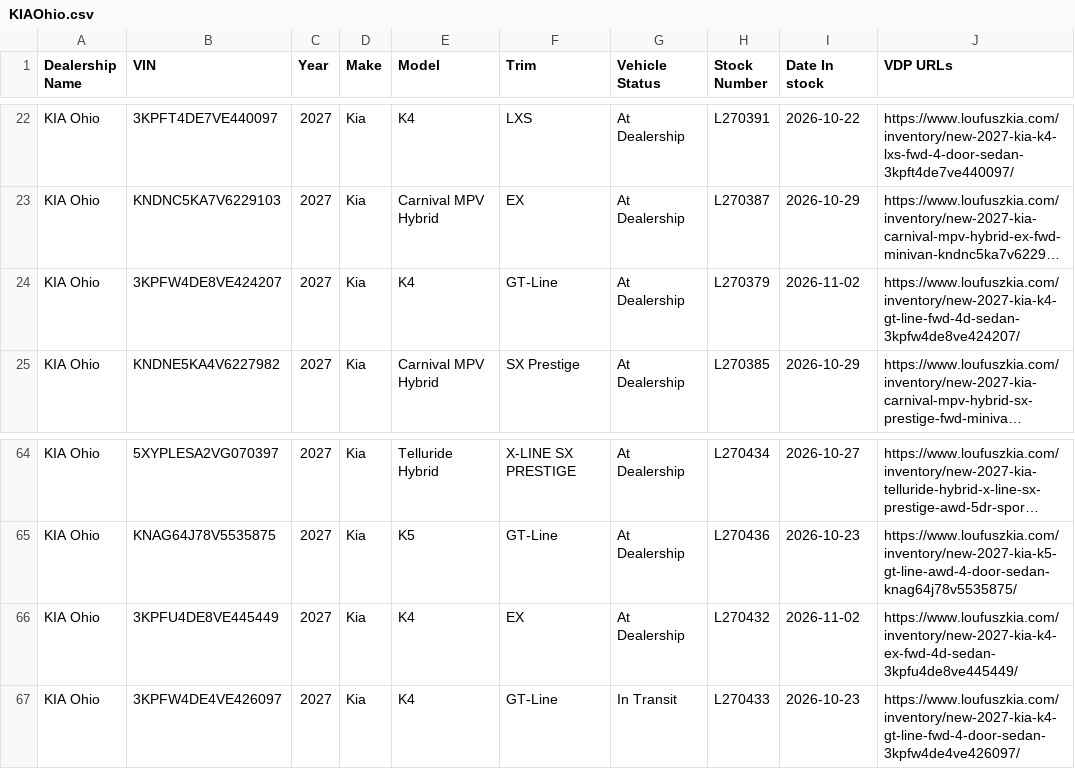
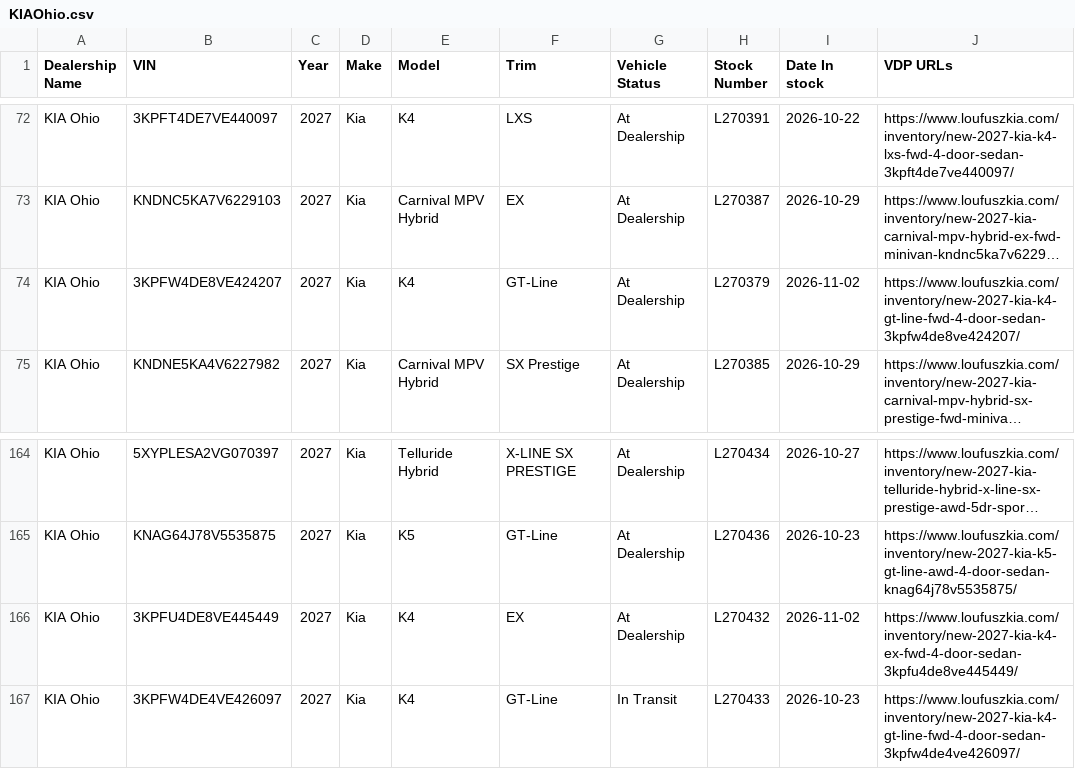
Before and after one commit to JnuruFusz/-lou-fusz-2027-model-pipeline, a CSV file: data/KIAOhio.csv, drawn as a sheet; only a part is shown, gaps mark what is left out; long unchanged cells end in …; addresses are those after the commit; the diff covers the shown part only; the diff names each change by its address in the sheet, - before the commit and + after, or states it on an @@ line.

```diff
--- a/data/KIAOhio.csv
+++ b/data/KIAOhio.csv
-J74 (VDP URLs): https://www.loufuszkia.com/inventory/new-2027-kia-k4-gt-line-fwd-4d-sedan-3kpfw4de8ve424207/
+J74 (VDP URLs): https://www.loufuszkia.com/inventory/new-2027-kia-k4-gt-line-fwd-4-door-sedan-3kpfw4de8ve424207/
-J166 (VDP URLs): https://www.loufuszkia.com/inventory/new-2027-kia-k4-ex-fwd-4d-sedan-3kpfu4de8ve445449/
+J166 (VDP URLs): https://www.loufuszkia.com/inventory/new-2027-kia-k4-ex-fwd-4-door-sedan-3kpfu4de8ve445449/
```
Also changed, not shown: 7 added rows, 97 moved rows and 27 edited cells elsewhere in this file, data/FuszChevrolet.csv, data/KIAMoline.csv, 13 other files.
